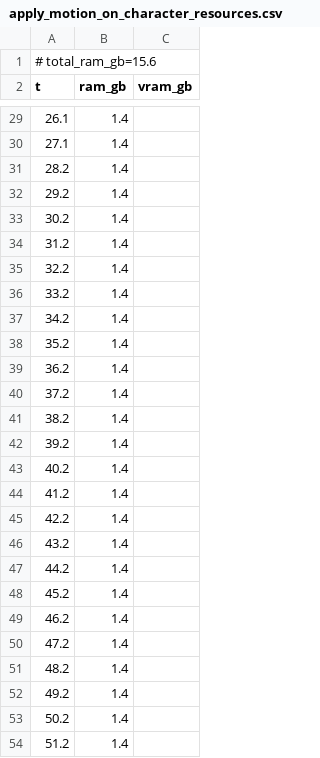
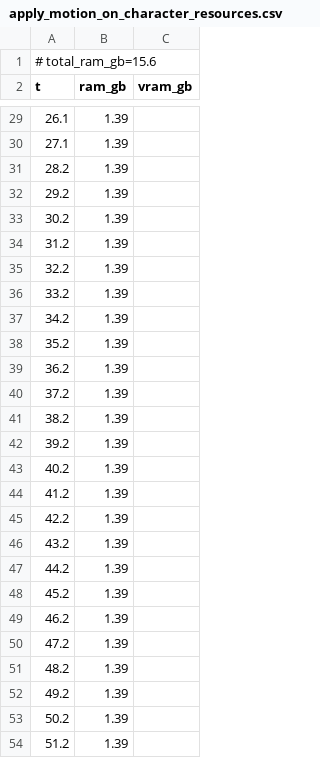
Before and after one commit to PozzettiAndrea/ComfyUI-MotionCapture, a CSV file: dev/linux-cpu/logs/apply_motion_on_character_resources.csv, drawn as a sheet; only a part is shown, gaps mark what is left out; the diff covers the shown part only.

```diff
--- a/dev/linux-cpu/logs/apply_motion_on_character_resources.csv
+++ b/dev/linux-cpu/logs/apply_motion_on_character_resources.csv
@@ -29,26 +29,26 @@ t,ram_gb,vram_gb
-26.1,1.4,
-27.1,1.4,
-28.2,1.4,
-29.2,1.4,
-30.2,1.4,
-31.2,1.4,
-32.2,1.4,
-33.2,1.4,
-34.2,1.4,
-35.2,1.4,
-36.2,1.4,
-37.2,1.4,
-38.2,1.4,
-39.2,1.4,
-40.2,1.4,
-41.2,1.4,
-42.2,1.4,
-43.2,1.4,
-44.2,1.4,
-45.2,1.4,
-46.2,1.4,
-47.2,1.4,
-48.2,1.4,
-49.2,1.4,
-50.2,1.4,
-51.2,1.4,
+26.1,1.39,
+27.1,1.39,
+28.2,1.39,
+29.2,1.39,
+30.2,1.39,
+31.2,1.39,
+32.2,1.39,
+33.2,1.39,
+34.2,1.39,
+35.2,1.39,
+36.2,1.39,
+37.2,1.39,
+38.2,1.39,
+39.2,1.39,
+40.2,1.39,
+41.2,1.39,
+42.2,1.39,
+43.2,1.39,
+44.2,1.39,
+45.2,1.39,
+46.2,1.39,
+47.2,1.39,
+48.2,1.39,
+49.2,1.39,
+50.2,1.39,
+51.2,1.39,
```
Also changed, not shown: 2 added rows, 1 removed row and 55 edited cells elsewhere in this file, dev/linux-cpu/logs/load_camera_traj_resources.csv, 30 other files.
